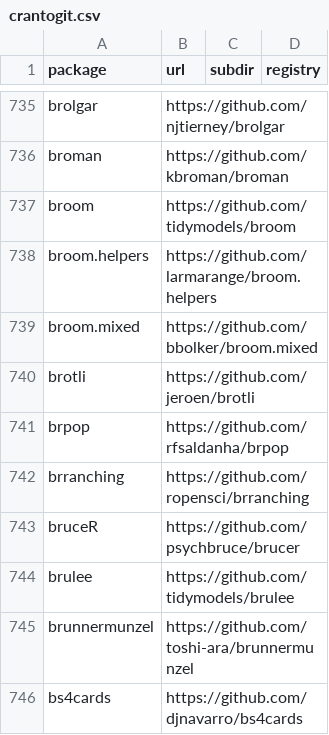
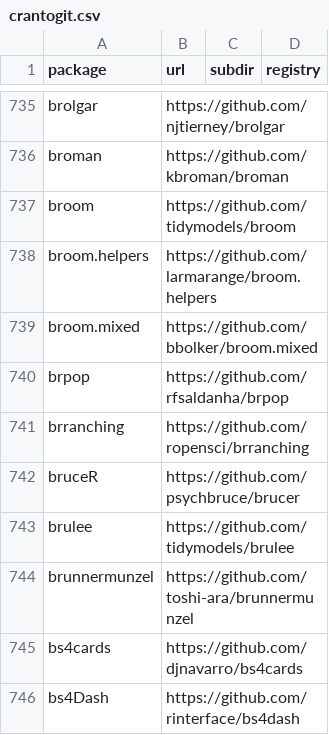
Before and after one commit to r-universe-org/cran-to-git, a CSV file: crantogit.csv, drawn as a sheet; only a part is shown, gaps mark what is left out; the shorter side is filled out with more unchanged rows; the diff names each change by its address in the sheet, - before the commit and + after, or states it on an @@ line.

Commit message:
Registry update at: 2022-09-19 14:25:03

```diff
--- a/crantogit.csv
+++ b/crantogit.csv
-row 740: brotli | https://github.com/jeroen/brotli
```
Also changed, not shown: 1 other file.
